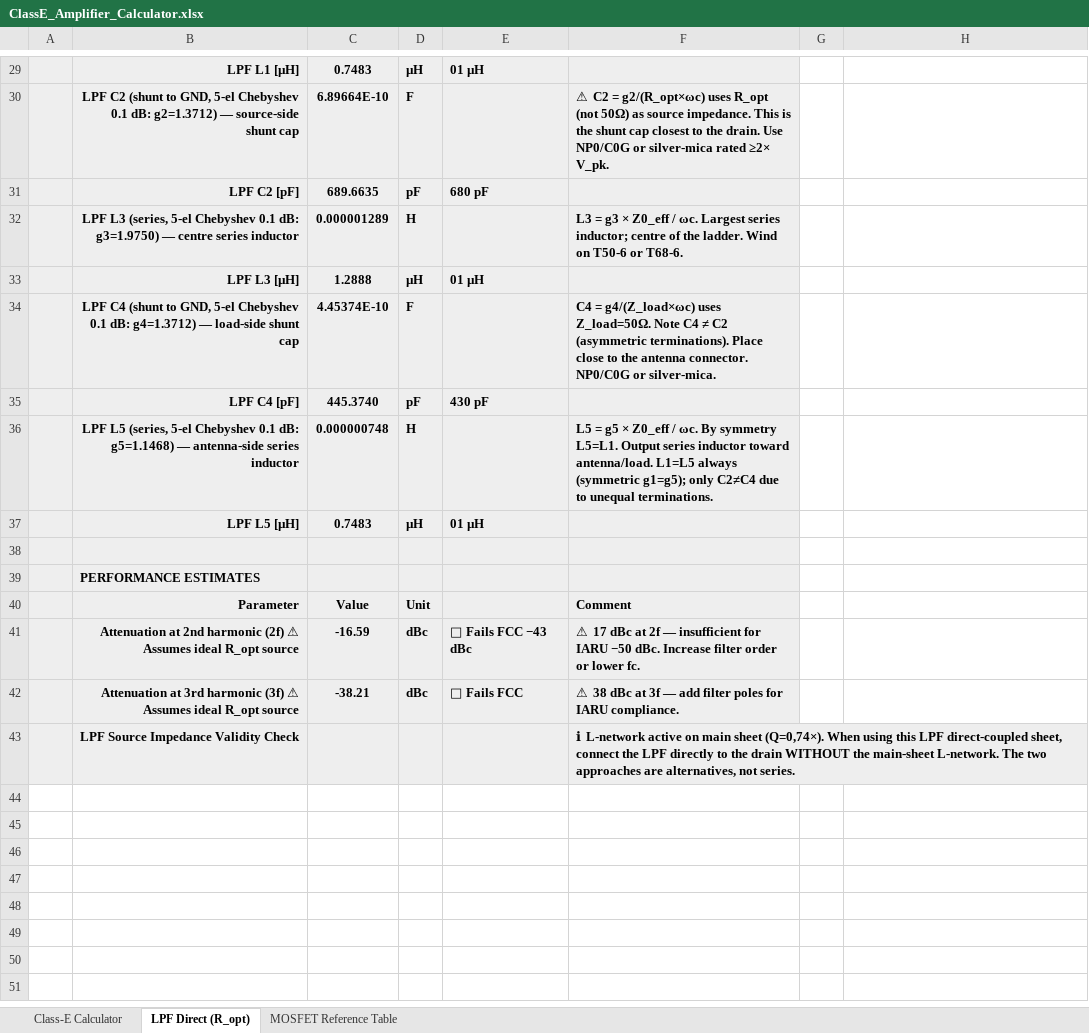
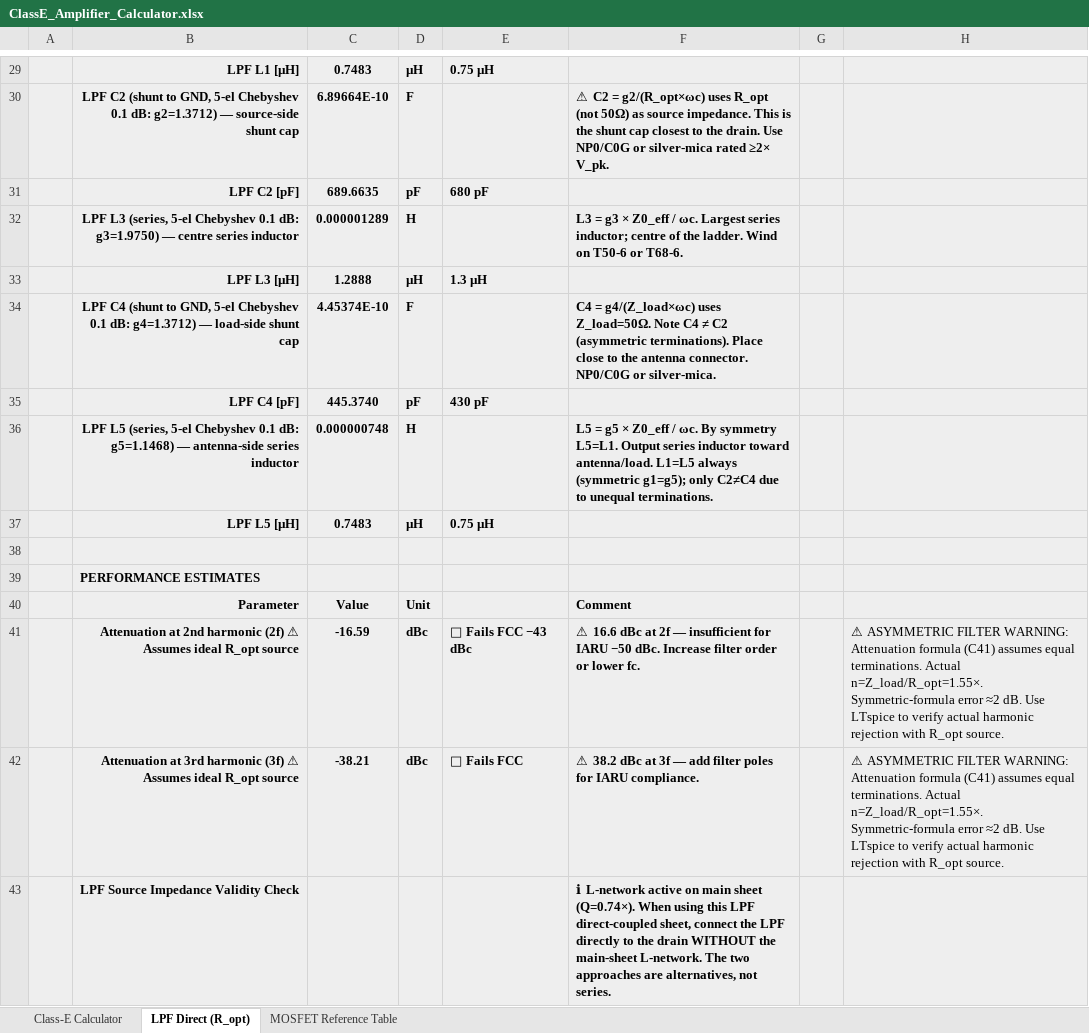
Before and after one commit to hiperiondev/CLASS-E_DESIGN_CALCULATOR, an Excel workbook: ClassE_Amplifier_Calculator.xlsx, sheet LPF Direct (R_opt), drawn as a sheet; only a part is shown, gaps mark what is left out; values as stored, in another font and other column widths than the file's, no borders; the diff covers the shown part only; the diff names each change by its address in the sheet, - before the commit and + after, or states it on an @@ line.

```diff
--- a/ClassE_Amplifier_Calculator.xlsx (sheet LPF Direct (R_opt))
+++ b/ClassE_Amplifier_Calculator.xlsx (sheet LPF Direct (R_opt))
-E29: 01 µH
+E29: 0.75 µH
-G29:H43 fill: none
+G29:H43 fill: #EEEEEE
-E33: 01 µH
+E33: 1.3 µH
-E37: 01 µH
+E37: 0.75 µH
-F41: ⚠ 17 dBc at…
+F41: ⚠ 16.6 dBc at…
-H41:H42: (empty)
+H41:H42: ⚠ ASYMMETRIC FILTER WARNING: Attenuation formula (C41) assumes equal terminations. Actual n=Z_load/R_opt=1.55×. Symmetric-formula error ≈2 dB. Use LTspice to verify actual harmonic rejection with R_opt source.
-F42: ⚠ 38 dBc at…
+F42: ⚠ 38.2 dBc at…
-F43: …main sheet (Q=0,74×). When using…
+F43: …main sheet (Q=0.74×). When using…
```
Also changed, not shown: 1 edited cell and cell formats elsewhere in this sheet, sheet Class-E Calculator, sheet MOSFET Reference Table, formulas that keep their value, hidden cells.
